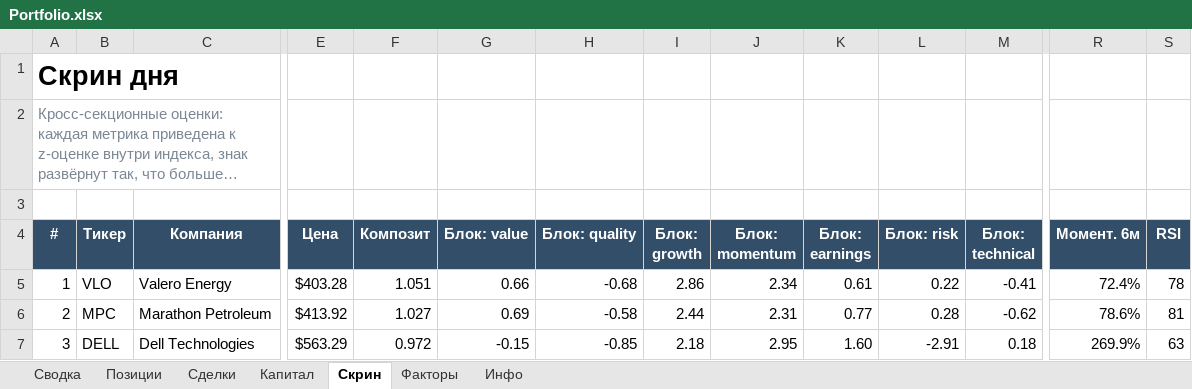
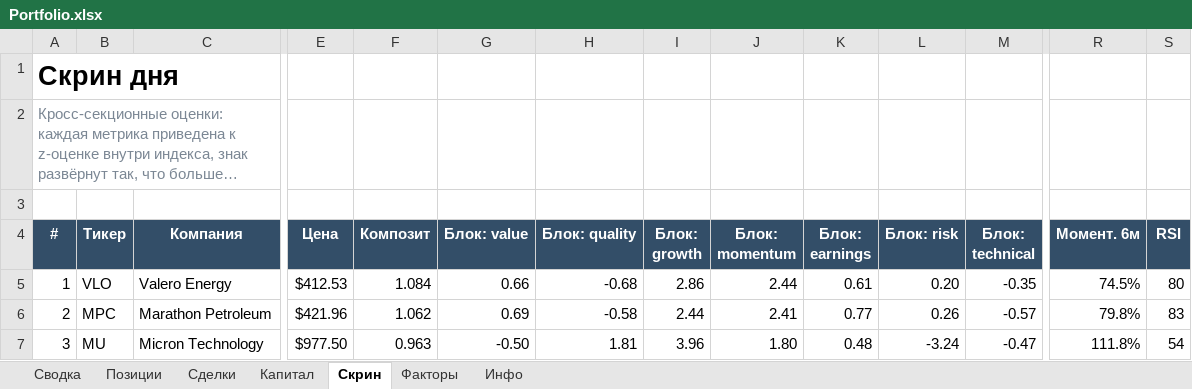
Before and after one commit to Vitoldinijs/sp500-screener, an Excel workbook: Portfolio.xlsx, sheet Скрин, drawn as a sheet; only a part is shown, gaps mark what is left out; long unchanged cells end in …; values as stored, in another font and other column widths than the file's, no borders; conditional formats not drawn; the diff covers the shown part only; the diff names each change by its address in the sheet, - before the commit and + after, or states it on an @@ line.

```diff
--- a/Portfolio.xlsx (sheet Скрин)
+++ b/Portfolio.xlsx (sheet Скрин)
-E5 (Цена): $403.28
+E5 (Цена): $412.53
-F5 (Композит): 1.051
+F5 (Композит): 1.084
-J5 (Блок: momentum): 2.34
+J5 (Блок: momentum): 2.44
-L5 (Блок: risk): 0.22
+L5 (Блок: risk): 0.20
-M5 (Блок: technical): -0.41
+M5 (Блок: technical): -0.35
-R5 (Момент. 6м): 72.4%
+R5 (Момент. 6м): 74.5%
-S5 (RSI): 78
+S5 (RSI): 80
-E6 (Цена): $413.92
+E6 (Цена): $421.96
-F6 (Композит): 1.027
+F6 (Композит): 1.062
-J6 (Блок: momentum): 2.31
+J6 (Блок: momentum): 2.41
-L6 (Блок: risk): 0.28
+L6 (Блок: risk): 0.26
-M6 (Блок: technical): -0.62
+M6 (Блок: technical): -0.57
-R6 (Момент. 6м): 78.6%
+R6 (Момент. 6м): 79.8%
-S6 (RSI): 81
+S6 (RSI): 83
-B7 (Тикер): DELL
+B7 (Тикер): MU
-C7 (Компания): Dell Technologies
+C7 (Компания): Micron Technology
-E7 (Цена): $563.29
+E7 (Цена): $977.50
-F7 (Композит): 0.972
+F7 (Композит): 0.963
-G7 (Блок: value): -0.15
+G7 (Блок: value): -0.50
-H7 (Блок: quality): -0.85
+H7 (Блок: quality): 1.81
-I7 (Блок: growth): 2.18
+I7 (Блок: growth): 3.96
-J7 (Блок: momentum): 2.95
+J7 (Блок: momentum): 1.80
-K7 (Блок: earnings): 1.60
+K7 (Блок: earnings): 0.48
-L7 (Блок: risk): -2.91
+L7 (Блок: risk): -3.24
-M7 (Блок: technical): 0.18
+M7 (Блок: technical): -0.47
-R7 (Момент. 6м): 269.9%
+R7 (Момент. 6м): 111.8%
-S7 (RSI): 63
+S7 (RSI): 54
```
Also changed, not shown: 5 added rows, 5 removed rows and 432 edited cells elsewhere in this sheet, sheet Позиции, sheet Сводка, sheet Капитал, sheet Инфо, charts or pictures, 6 other files.
